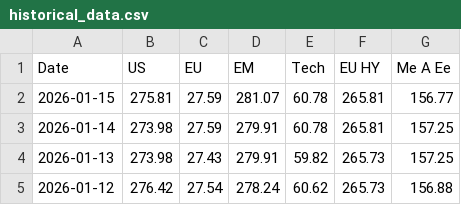
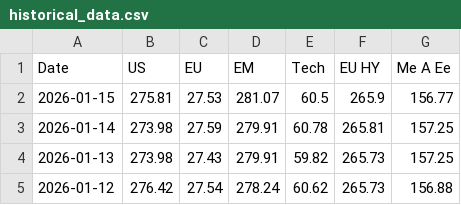
Before and after one commit to donutseater97/Sbronze, a CSV file: historical_data.csv, drawn as a sheet; only a part is shown.

```diff
--- a/historical_data.csv
+++ b/historical_data.csv
@@ -1,3 +1,3 @@
 Date,US,EU,EM,Tech,EU HY,Me A Ee
-2026-01-15,275.81,27.59,281.07,60.78,265.81,156.77
+2026-01-15,275.81,27.53,281.07,60.5,265.9,156.77
 2026-01-14,273.98,27.59,279.91,60.78,265.81,157.25
```
